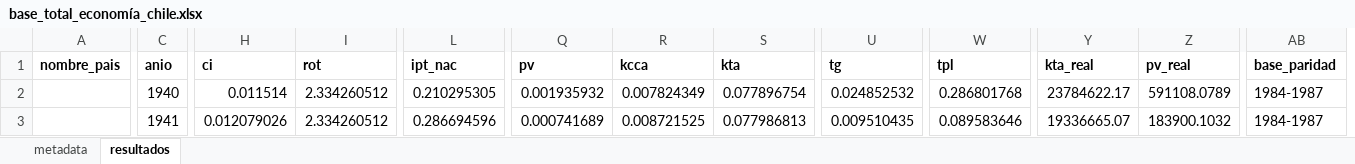
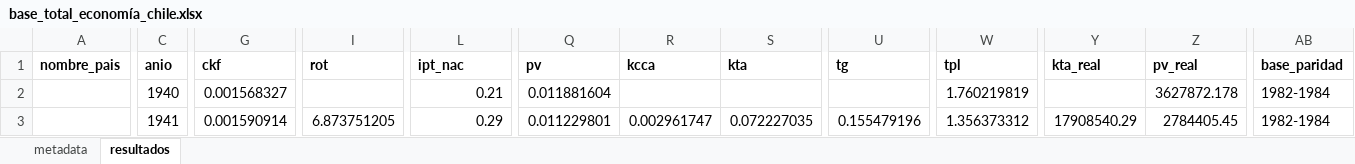
Before and after one commit to mateosuster/productivity_measures, an Excel workbook: data/pict/base_total_economía_chile.xlsx, sheet resultados, drawn as a sheet; only a part is shown, gaps mark what is left out; values as stored, in another font and other column widths than the file's, no borders; removed rows and columns are numbered as before the commit, all else as after; the diff covers the shown part only; the diff names each change by its address in the sheet, - before the commit and + after, or states it on an @@ line.

```diff
--- a/data/pict/base_total_economía_chile.xlsx (sheet resultados)
+++ b/data/pict/base_total_economía_chile.xlsx (sheet resultados)
+column G (ckf), rows 2-3: 0.001568327 | 0.001590914
-column H (ci), rows 2-3: 0.011514 | 0.012079026
-I2 (rot): 2.334260512
+I2 (rot): (empty)
-L2 (ipt_nac): 0.210295305
+L2 (ipt_nac): 0.21
-Q2 (pv): 0.001935932
+Q2 (pv): 0.011881604
-R2 (kcca): 0.007824349
+R2 (kcca): (empty)
-S2 (kta): 0.077896754
+S2 (kta): (empty)
-U2 (tg): 0.024852532
+U2 (tg): (empty)
-W2 (tpl): 0.286801768
+W2 (tpl): 1.760219819
-Y2 (kta_real): 23784622.17
+Y2 (kta_real): (empty)
-Z2 (pv_real): 591108.0789
+Z2 (pv_real): 3627872.178
-AB2:AB3 (base_paridad): 1984-1987
+AB2:AB3 (base_paridad): 1982-1984
-I3 (rot): 2.334260512
+I3 (rot): 6.873751205
-L3 (ipt_nac): 0.286694596
+L3 (ipt_nac): 0.29
-Q3 (pv): 0.000741689
+Q3 (pv): 0.011229801
-R3 (kcca): 0.008721525
+R3 (kcca): 0.002961747
-S3 (kta): 0.077986813
+S3 (kta): 0.072227035
-U3 (tg): 0.009510435
+U3 (tg): 0.155479196
-W3 (tpl): 0.089583646
+W3 (tpl): 1.356373312
-Y3 (kta_real): 19336665.07
+Y3 (kta_real): 17908540.29
-Z3 (pv_real): 183900.1032
+Z3 (pv_real): 2784405.45
```
Also changed, not shown: 5 added rows, 5 removed rows and 1562 edited cells elsewhere in this sheet, sheet metadata, data/pict/base_total_economía_ecuador.xlsx, 28 other files.
